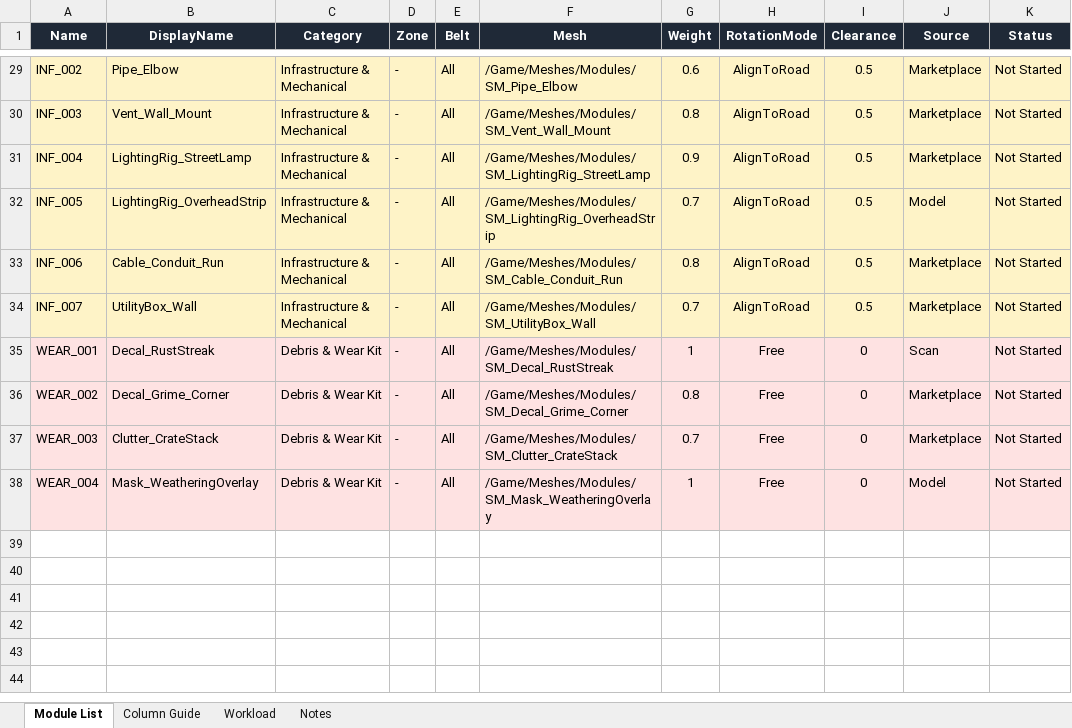
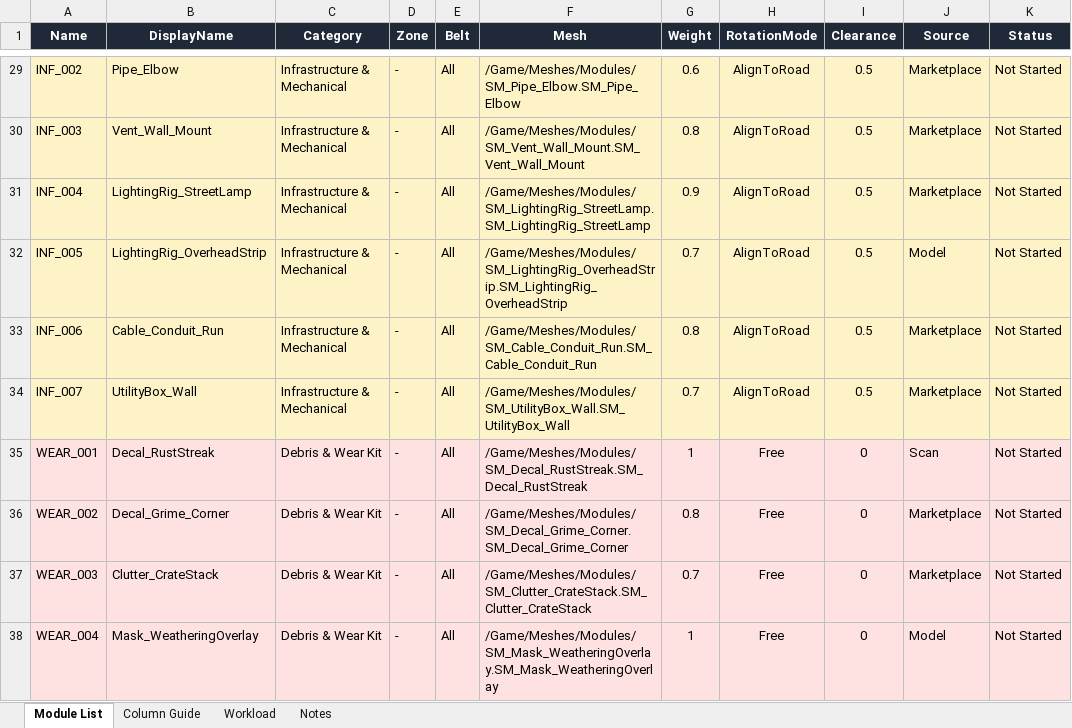
Before and after one commit to John1178/oneill-cylinder-ue5, an Excel workbook: docs/module_list.xlsx, sheet Module List, drawn as a sheet; only a part is shown, gaps mark what is left out; values as stored, in another font and other column widths than the file's, no borders; the diff covers the shown part only; the diff names each change by its address in the sheet, - before the commit and + after, or states it on an @@ line.

```diff
--- a/docs/module_list.xlsx (sheet Module List)
+++ b/docs/module_list.xlsx (sheet Module List)
-F29 (Mesh): /Game/Meshes/Modules/SM_Pipe_Elbow
+F29 (Mesh): /Game/Meshes/Modules/SM_Pipe_Elbow.SM_Pipe_Elbow
-F30 (Mesh): /Game/Meshes/Modules/SM_Vent_Wall_Mount
+F30 (Mesh): /Game/Meshes/Modules/SM_Vent_Wall_Mount.SM_Vent_Wall_Mount
-F31 (Mesh): /Game/Meshes/Modules/SM_LightingRig_StreetLamp
+F31 (Mesh): /Game/Meshes/Modules/SM_LightingRig_StreetLamp.SM_LightingRig_StreetLamp
-F32 (Mesh): /Game/Meshes/Modules/SM_LightingRig_OverheadStrip
+F32 (Mesh): /Game/Meshes/Modules/SM_LightingRig_OverheadStrip.SM_LightingRig_OverheadStrip
-F33 (Mesh): /Game/Meshes/Modules/SM_Cable_Conduit_Run
+F33 (Mesh): /Game/Meshes/Modules/SM_Cable_Conduit_Run.SM_Cable_Conduit_Run
-F34 (Mesh): /Game/Meshes/Modules/SM_UtilityBox_Wall
+F34 (Mesh): /Game/Meshes/Modules/SM_UtilityBox_Wall.SM_UtilityBox_Wall
-F35 (Mesh): /Game/Meshes/Modules/SM_Decal_RustStreak
+F35 (Mesh): /Game/Meshes/Modules/SM_Decal_RustStreak.SM_Decal_RustStreak
-F36 (Mesh): /Game/Meshes/Modules/SM_Decal_Grime_Corner
+F36 (Mesh): /Game/Meshes/Modules/SM_Decal_Grime_Corner.SM_Decal_Grime_Corner
-F37 (Mesh): /Game/Meshes/Modules/SM_Clutter_CrateStack
+F37 (Mesh): /Game/Meshes/Modules/SM_Clutter_CrateStack.SM_Clutter_CrateStack
-F38 (Mesh): /Game/Meshes/Modules/SM_Mask_WeatheringOverlay
+F38 (Mesh): /Game/Meshes/Modules/SM_Mask_WeatheringOverlay.SM_Mask_WeatheringOverlay
```
Also changed, not shown: 27 edited cells elsewhere in this sheet, 11 other files.
